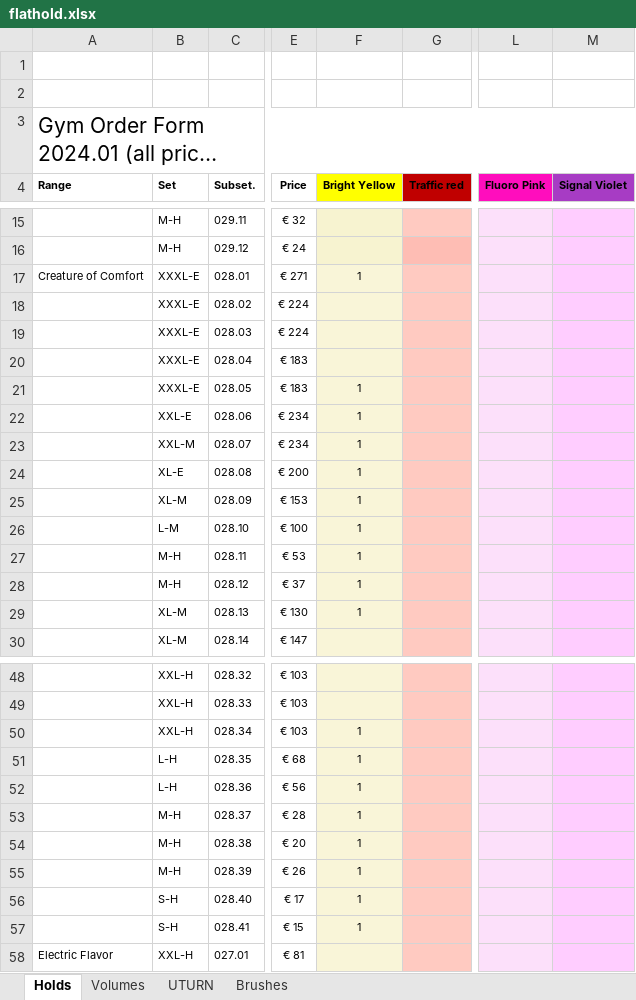
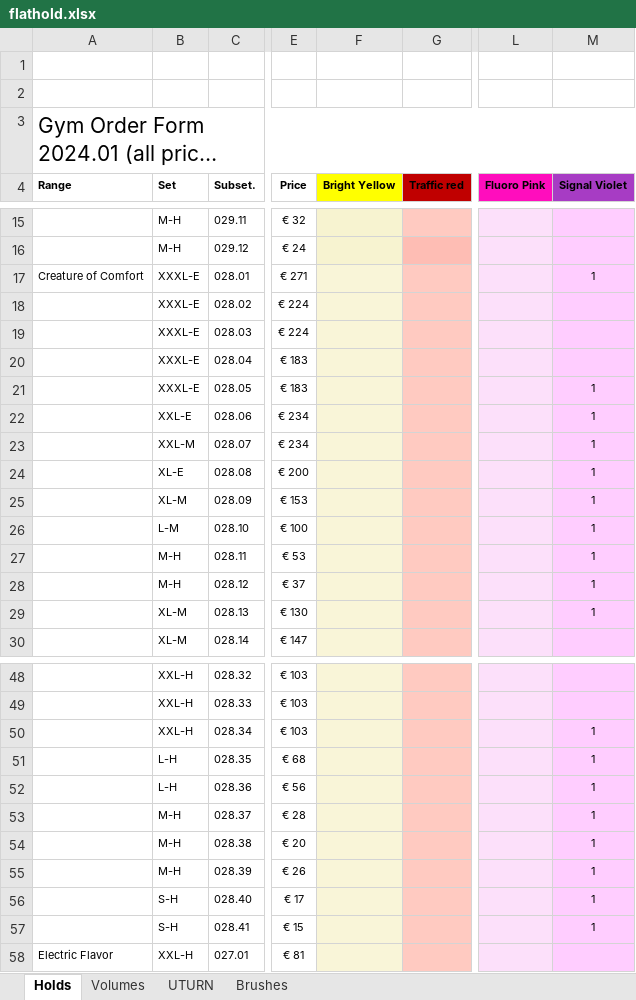
Before and after one commit to jacpa42/KragSentrale, an Excel workbook: OrderForms/flathold.xlsx, sheet Holds, drawn as a sheet; only a part is shown, gaps mark what is left out; long unchanged cells end in …; values as stored, in another font and other column widths than the file's, no borders; charts and pictures not drawn; the diff covers the shown part only; the diff names each change by its address in the sheet, - before the commit and + after, or states it on an @@ line.

```diff
--- a/OrderForms/flathold.xlsx (sheet Holds)
+++ b/OrderForms/flathold.xlsx (sheet Holds)
-F17 (Bright Yellow): 1
+F17 (Bright Yellow): (empty)
-M17 (Signal Violet): (empty)
+M17 (Signal Violet): 1
-F21:F29 (Bright Yellow): 1
+F21:F29 (Bright Yellow): (empty)
-M21:M29 (Signal Violet): (empty)
+M21:M29 (Signal Violet): 1
-F50:F57 (Bright Yellow): 1
+F50:F57 (Bright Yellow): (empty)
-M50:M57 (Signal Violet): (empty)
+M50:M57 (Signal Violet): 1
```
Also changed, not shown: 93 edited cells elsewhere in this sheet, sheet Volumes, charts or pictures, OrderForms/Hold distro.xlsx, 16 other files.
